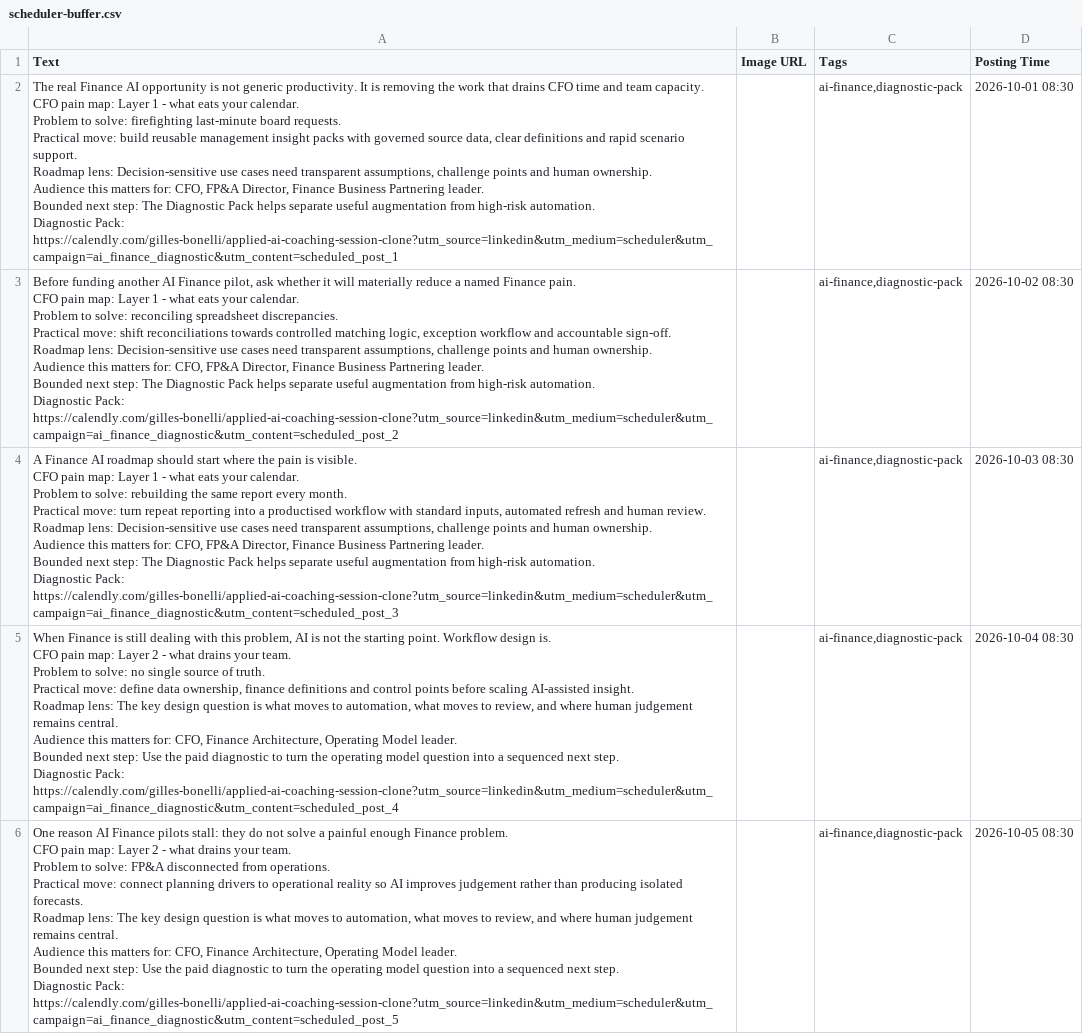
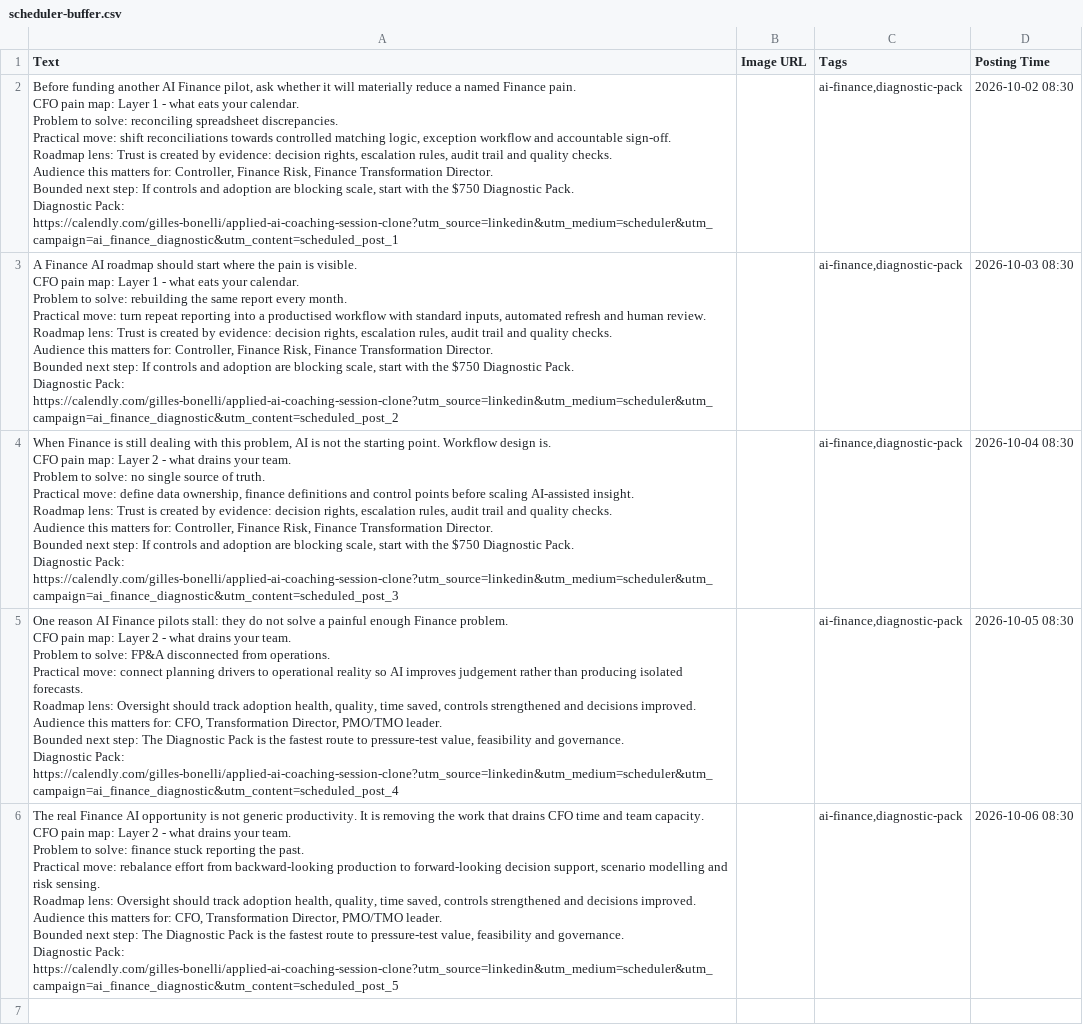
Before and after one commit to CEOFOUNDER/STNM_FT, a CSV file: traffic-console/generated/scheduler-buffer.csv, drawn as a sheet; removed rows and columns are numbered as before the commit, all else as after; ↵ is a line break in a cell; the diff names each change by its address in the sheet, - before the commit and + after, or states it on an @@ line.

```diff
--- a/traffic-console/generated/scheduler-buffer.csv
+++ b/traffic-console/generated/scheduler-buffer.csv
-row 2: The real Finance AI opportunity is not generic productivity. It is removing the work that drains CFO time and team capacity. ↵ CFO pain map: Layer 1 - what eats your calendar. ↵ Problem to solve: firefighting last-minute board requests. ↵ Practical move: build reusable management insight packs with governed source data, clear definitions and rapid scenario support. ↵ Roadmap lens: Decision-sensitive use cases need transparent assumptions, challenge points and human ownership. ↵ Audience this matters for: CFO, FP&A Director, Finance Business Partnering leader. ↵ Bounded next step: The Diagnostic Pack helps separate useful augmentation from high-risk automation. ↵ Diagnostic Pack: https://calendly.com/gilles-bonelli/applied-ai-coaching-session-clone?utm_source=linkedin&utm_medium=scheduler&utm_campaign=ai_finance_diagnostic&utm_content=scheduled_post_1 |  | ai-finance,diagnostic-pack | 2026-10-01 08:30
-A2 (Text): …Roadmap lens: Decision-sensitive use cases need transparent assumptions, challenge points and human ownership. ↵ Audience this matters for: CFO, FP&A Director, Finance Business Partnering leader. ↵ Bounded next step: The Diagnostic Pack helps separate useful augmentation from high-risk automation. ↵ Diagnostic Pack: https://calendly.com/gilles-bonelli/applied-ai-coaching-session-clone?utm_source=linkedin&utm_medium=scheduler&utm_campaign=ai_finance_diagnostic&utm_content=scheduled_post_2
+A2 (Text): …Roadmap lens: Trust is created by evidence: decision rights, escalation rules, audit trail and quality checks. ↵ Audience this matters for: Controller, Finance Risk, Finance Transformation Director. ↵ Bounded next step: If controls and adoption are blocking scale, start with the $750 Diagnostic Pack. ↵ Diagnostic Pack: https://calendly.com/gilles-bonelli/applied-ai-coaching-session-clone?utm_source=linkedin&utm_medium=scheduler&utm_campaign=ai_finance_diagnostic&utm_content=scheduled_post_1
-A3 (Text): …Roadmap lens: Decision-sensitive use cases need transparent assumptions, challenge points and human ownership. ↵ Audience this matters for: CFO, FP&A Director, Finance Business Partnering leader. ↵ Bounded next step: The Diagnostic Pack helps separate useful augmentation from high-risk automation. ↵ Diagnostic Pack: https://calendly.com/gilles-bonelli/applied-ai-coaching-session-clone?utm_source=linkedin&utm_medium=scheduler&utm_campaign=ai_finance_diagnostic&utm_content=scheduled_post_3
+A3 (Text): …Roadmap lens: Trust is created by evidence: decision rights, escalation rules, audit trail and quality checks. ↵ Audience this matters for: Controller, Finance Risk, Finance Transformation Director. ↵ Bounded next step: If controls and adoption are blocking scale, start with the $750 Diagnostic Pack. ↵ Diagnostic Pack: https://calendly.com/gilles-bonelli/applied-ai-coaching-session-clone?utm_source=linkedin&utm_medium=scheduler&utm_campaign=ai_finance_diagnostic&utm_content=scheduled_post_2
-A4 (Text): …Roadmap lens: The key design question is what moves to automation, what moves to review, and where human judgement remains central. ↵ Audience this matters for: CFO, Finance Architecture, Operating Model leader. ↵ Bounded next step: Use the paid diagnostic to turn the operating model question into a sequenced next step. ↵ Diagnostic Pack: https://calendly.com/gilles-bonelli/applied-ai-coaching-session-clone?utm_source=linkedin&utm_medium=scheduler&utm_campaign=ai_finance_diagnostic&utm_content=scheduled_post_4
+A4 (Text): …Roadmap lens: Trust is created by evidence: decision rights, escalation rules, audit trail and quality checks. ↵ Audience this matters for: Controller, Finance Risk, Finance Transformation Director. ↵ Bounded next step: If controls and adoption are blocking scale, start with the $750 Diagnostic Pack. ↵ Diagnostic Pack: https://calendly.com/gilles-bonelli/applied-ai-coaching-session-clone?utm_source=linkedin&utm_medium=scheduler&utm_campaign=ai_finance_diagnostic&utm_content=scheduled_post_3
-A5 (Text): …Roadmap lens: The key design question is what moves to automation, what moves to review, and where human judgement remains central. ↵ Audience this matters for: CFO, Finance Architecture, Operating Model leader. ↵ Bounded next step: Use the paid diagnostic to turn the operating model question into a sequenced next step. ↵ Diagnostic Pack: https://calendly.com/gilles-bonelli/applied-ai-coaching-session-clone?utm_source=linkedin&utm_medium=scheduler&utm_campaign=ai_finance_diagnostic&utm_content=scheduled_post_5
+A5 (Text): …Roadmap lens: Oversight should track adoption health, quality, time saved, controls strengthened and decisions improved. ↵ Audience this matters for: CFO, Transformation Director, PMO/TMO leader. ↵ Bounded next step: The Diagnostic Pack is the fastest route to pressure-test value, feasibility and governance. ↵ Diagnostic Pack: https://calendly.com/gilles-bonelli/applied-ai-coaching-session-clone?utm_source=linkedin&utm_medium=scheduler&utm_campaign=ai_finance_diagnostic&utm_content=scheduled_post_4
+row 6: The real Finance AI opportunity is not generic productivity. It is removing the work that drains CFO time and team capacity. ↵ CFO pain map: Layer 2 - what drains your team. ↵ Problem to solve: finance stuck reporting the past. ↵ Practical move: rebalance effort from backward-looking production to forward-looking decision support, scenario modelling and risk sensing. ↵ Roadmap lens: Oversight should track adoption health, quality, time saved, controls strengthened and decisions improved. ↵ Audience this matters for: CFO, Transformation Director, PMO/TMO leader. ↵ Bounded next step: The Diagnostic Pack is the fastest route to pressure-test value, feasibility and governance. ↵ Diagnostic Pack: https://calendly.com/gilles-bonelli/applied-ai-coaching-session-clone?utm_source=linkedin&utm_medium=scheduler&utm_campaign=ai_finance_diagnostic&utm_content=scheduled_post_5 |  | ai-finance,diagnostic-pack | 2026-10-06 08:30
```
Also changed, not shown: 2 other files.
